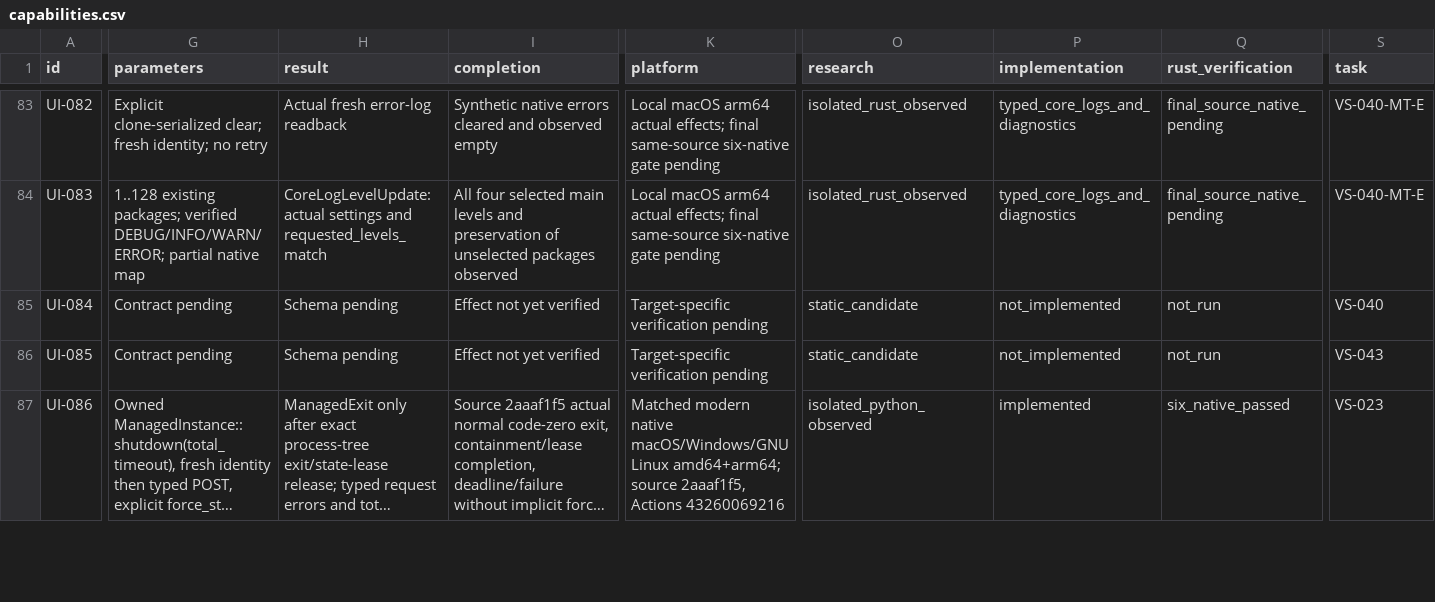
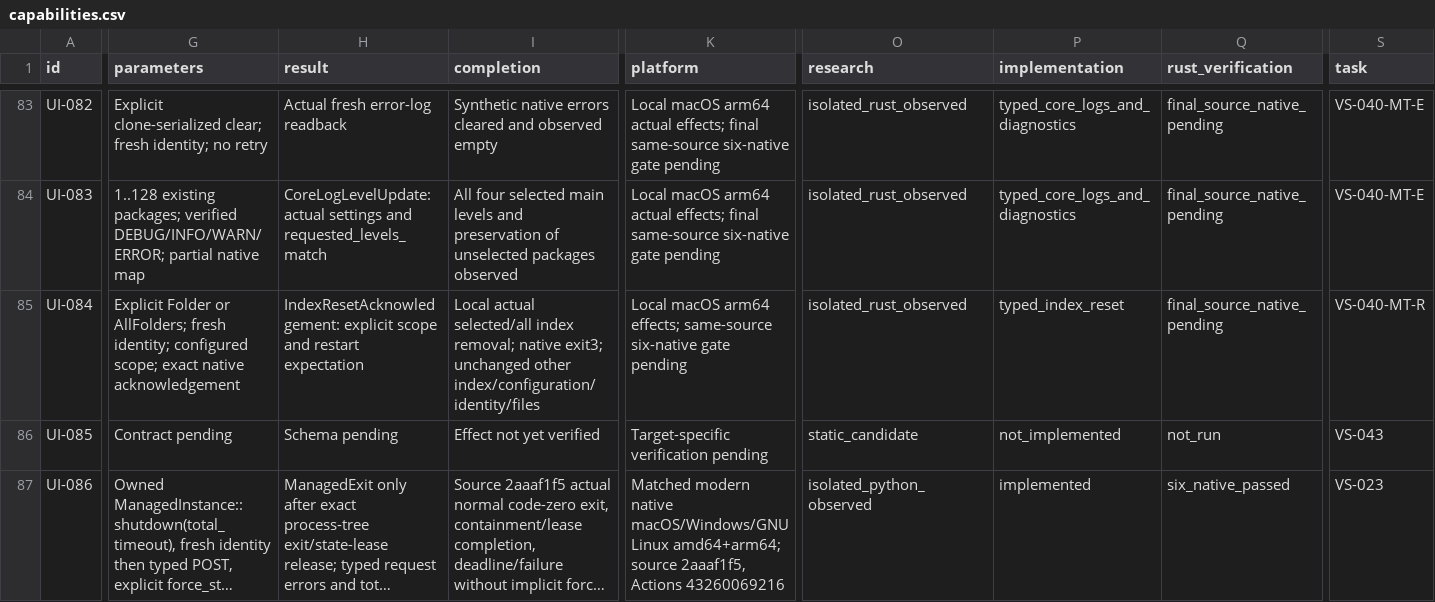
Before and after one commit to AresJef/verysync-sidecar, a CSV file: docs/capabilities.csv, drawn as a sheet; only a part is shown, gaps mark what is left out; long unchanged cells end in …; the diff covers the shown part only; the diff names each change by its address in the sheet, - before the commit and + after, or states it on an @@ line.

Commit message:
feat: add explicit index reset and offline database commands

```diff
--- a/docs/capabilities.csv
+++ b/docs/capabilities.csv
-G85 (parameters): Contract pending
+G85 (parameters): Explicit Folder or AllFolders; fresh identity; configured scope; exact native acknowledgement
-H85 (result): Schema pending
+H85 (result): IndexResetAcknowledgement: explicit scope and restart expectation
-I85 (completion): Effect not yet verified
+I85 (completion): Local actual selected/all index removal; native exit3; unchanged other index/configuration/identity/files
-K85 (platform): Target-specific verification pending
+K85 (platform): Local macOS arm64 effects; same-source six-native gate pending
-O85 (research): static_candidate
+O85 (research): isolated_rust_observed
-P85 (implementation): not_implemented
+P85 (implementation): typed_index_reset
-Q85 (rust_verification): not_run
+Q85 (rust_verification): final_source_native_pending
-S85 (task): VS-040
+S85 (task): VS-040-MT-R
```
Also changed, not shown: 19 edited cells elsewhere in this file, 10 other files.
